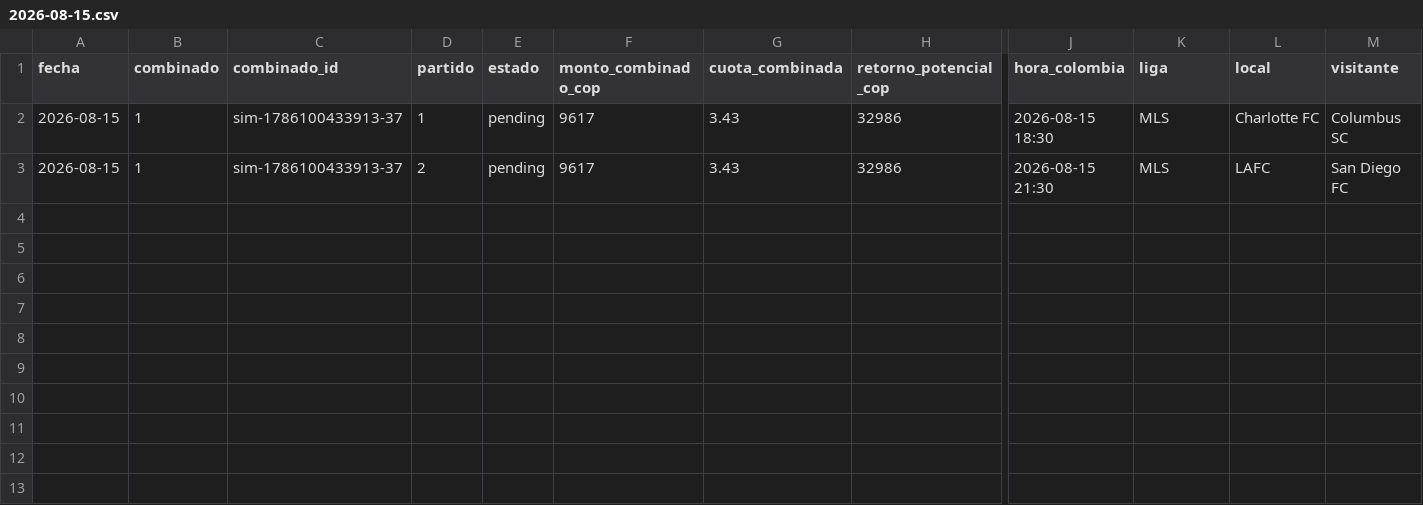
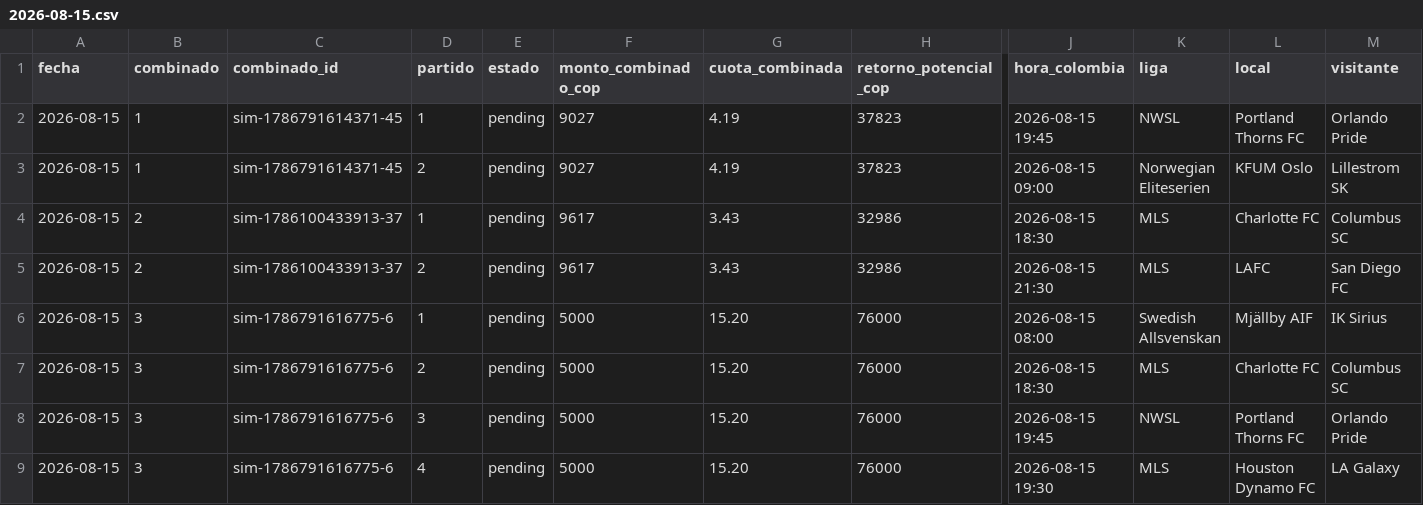
Before and after one commit to cecamiloagente-code/apuestas-deportivas, a CSV file: data/combinados/2026-08/2026-08-15.csv, drawn as a sheet; only a part is shown, gaps mark what is left out; addresses are those after the commit; rows hold the shown columns only; the diff names each change by its address in the sheet, - before the commit and + after, or states it on an @@ line.

```diff
--- a/data/combinados/2026-08/2026-08-15.csv
+++ b/data/combinados/2026-08/2026-08-15.csv
+row 2: 2026-08-15 | 1 | sim-1786791614371-45 | 1 | pending | 9027 | 4.19 | 37823 | 2026-08-15 19:45 | NWSL | Portland Thorns FC | Orlando Pride
+row 3: 2026-08-15 | 1 | sim-1786791614371-45 | 2 | pending | 9027 | 4.19 | 37823 | 2026-08-15 09:00 | Norwegian Eliteserien | KFUM Oslo | Lillestrom SK
-B4:B5 (combinado): 1
+B4:B5 (combinado): 2
+row 6: 2026-08-15 | 3 | sim-1786791616775-6 | 1 | pending | 5000 | 15.20 | 76000 | 2026-08-15 08:00 | Swedish Allsvenskan | Mjällby AIF | IK Sirius
+row 7: 2026-08-15 | 3 | sim-1786791616775-6 | 2 | pending | 5000 | 15.20 | 76000 | 2026-08-15 18:30 | MLS | Charlotte FC | Columbus SC
+row 8: 2026-08-15 | 3 | sim-1786791616775-6 | 3 | pending | 5000 | 15.20 | 76000 | 2026-08-15 19:45 | NWSL | Portland Thorns FC | Orlando Pride
+row 9: 2026-08-15 | 3 | sim-1786791616775-6 | 4 | pending | 5000 | 15.20 | 76000 | 2026-08-15 19:30 | MLS | Houston Dynamo FC | LA Galaxy
```
Also changed, not shown: 4 other files.
